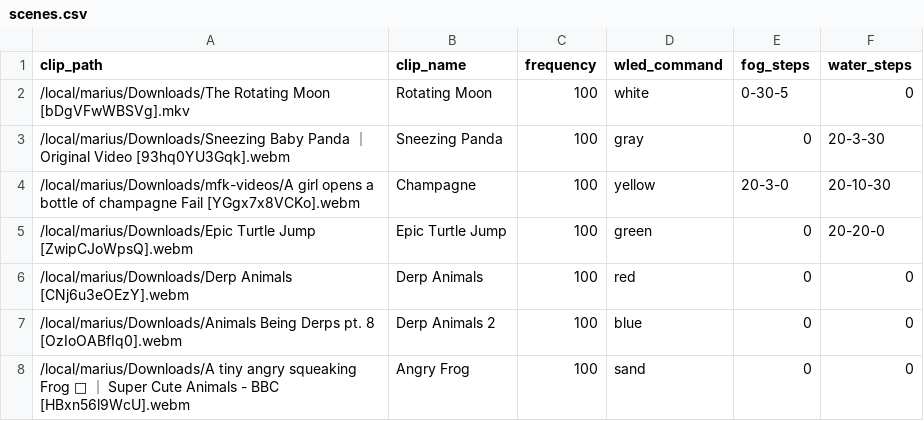
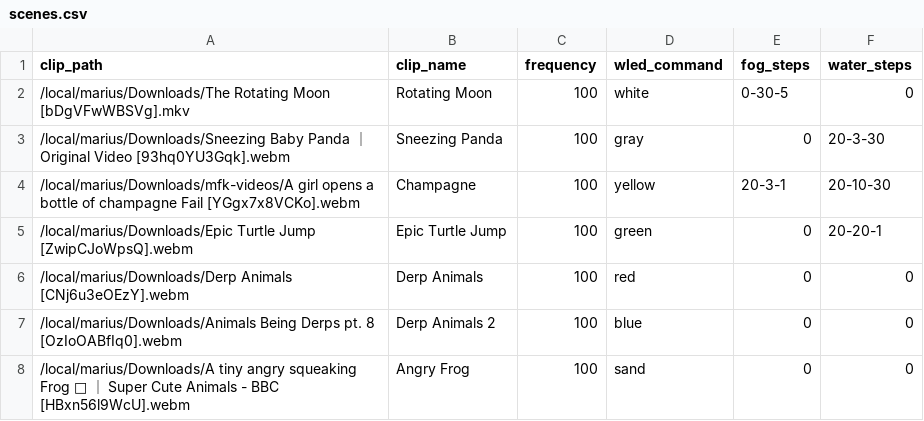
Before and after one commit to teufelweich/mfk-hexenhaus, a CSV file: scenes.csv, drawn as a sheet.

```diff
--- a/scenes.csv
+++ b/scenes.csv
@@ -3,4 +3,4 @@ clip_path,clip_name,frequency,wled_command,fog_steps,water_steps
 /local/marius/Downloads/Sneezing Baby Panda ｜ Original Video [93hq0YU3Gqk].webm,Sneezing Panda,100,gray,0,20-3-30
-/local/marius/Downloads/mfk-videos/A girl opens a bottle of champagne Fail [YGgx7x8VCKo].webm,Champagne,100,yellow,20-3-0,20-10-30
-/local/marius/Downloads/Epic Turtle Jump [ZwipCJoWpsQ].webm,Epic Turtle Jump,100,green,0,20-20-0
+/local/marius/Downloads/mfk-videos/A girl opens a bottle of champagne Fail [YGgx7x8VCKo].webm,Champagne,100,yellow,20-3-1,20-10-30
+/local/marius/Downloads/Epic Turtle Jump [ZwipCJoWpsQ].webm,Epic Turtle Jump,100,green,0,20-20-1
 /local/marius/Downloads/Derp Animals [CNj6u3eOEzY].webm,Derp Animals,100,red,0,0
```
Also changed, not shown: 2 other files.
